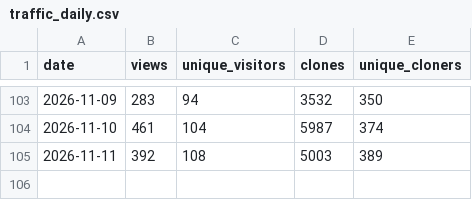
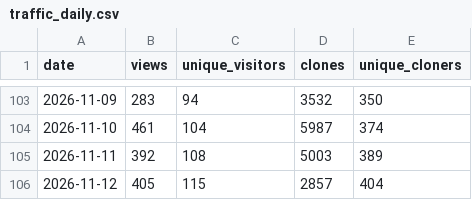
Before and after one commit to Vigil-SOC/metrics, a CSV file: data/traffic_daily.csv, drawn as a sheet; only a part is shown, gaps mark what is left out; the diff names each change by its address in the sheet, - before the commit and + after, or states it on an @@ line.

Commit message:
metrics snapshot 2026-11-13
Daily export of Vigil adoption figures. See METHODOLOGY.md.

```diff
--- a/data/traffic_daily.csv
+++ b/data/traffic_daily.csv
+row 106: 2026-11-12 | 405 | 115 | 2857 | 404
```
Also changed, not shown: data/monthly_summary.csv, data/repo_daily.csv, 1 other file.
